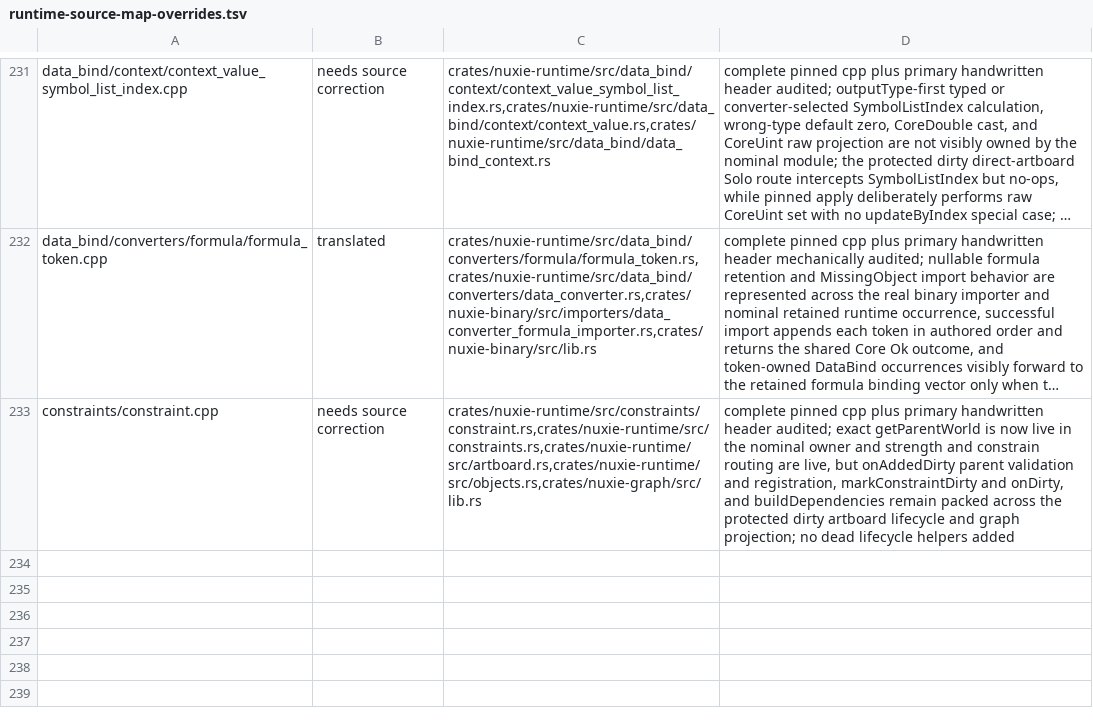
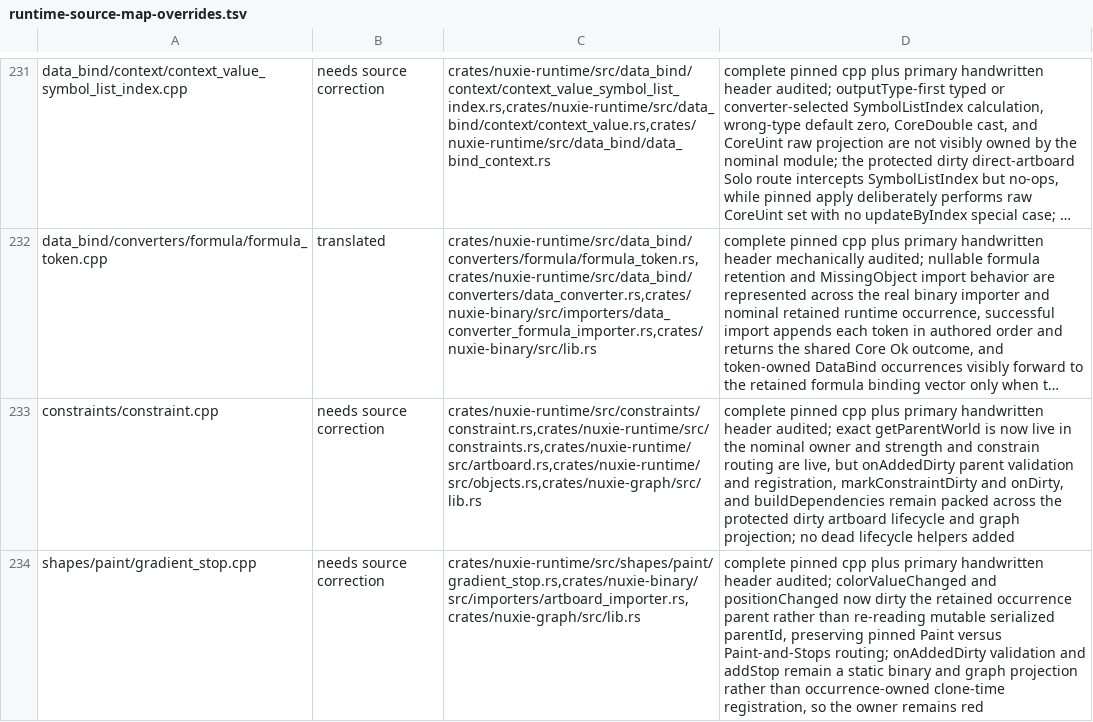
Before and after one commit to nuxieai/nuxie-runtime, a TSV file: docs/runtime-source-map-overrides.tsv, drawn as a sheet; only a part is shown, gaps mark what is left out; long unchanged cells end in …; the diff names each change by its address in the sheet, - before the commit and + after, or states it on an @@ line.

Commit message:
Correct GradientStop retained-parent routing

```diff
--- a/docs/runtime-source-map-overrides.tsv
+++ b/docs/runtime-source-map-overrides.tsv
+row 234: shapes/paint/gradient_stop.cpp | needs source correction | crates/nuxie-runtime/src/shapes/paint/gradient_stop.rs,crates/nuxie-binary/src/importers/artboard_importer.rs,crates/nuxie-graph/src/lib.rs | complete pinned cpp plus primary handwritten header audited; colorValueChanged and positionChanged now dirty the retained occurrence parent rather than re-reading mutable serialized parentId, preserving pinned Paint versus Paint-and-Stops routing; onAddedDirty validation and addStop remain a static binary and graph projection rather than occurrence-owned clone-time registration, so the owner remains red
```
Also changed, not shown: 1 other file.
